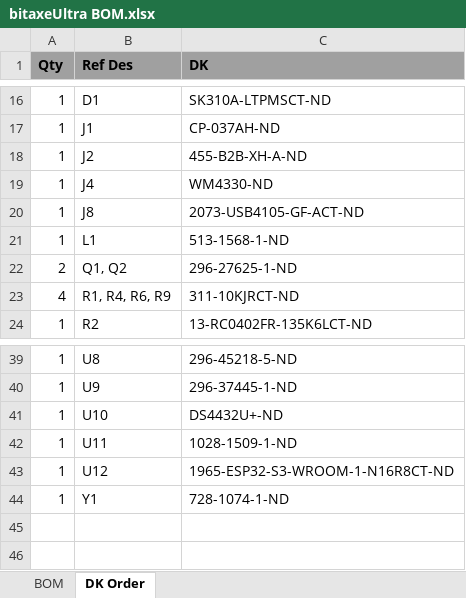
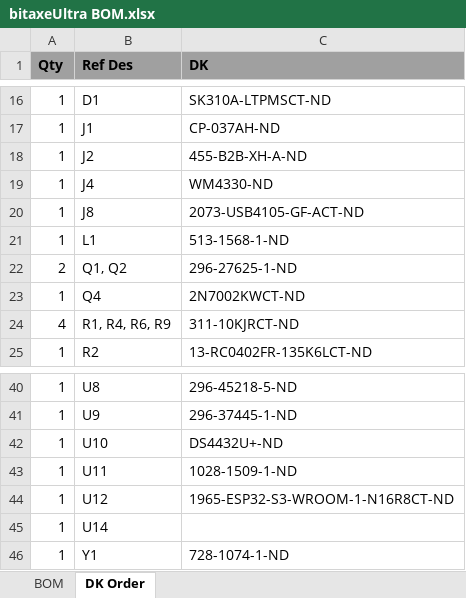
Before and after one commit to skot/bitaxe, an Excel workbook: Manufacturing Files/bitaxeUltra BOM.xlsx, sheet DK Order, drawn as a sheet; only a part is shown, gaps mark what is left out; values as stored, in another font and other column widths than the file's, no borders; the diff names each change by its address in the sheet, - before the commit and + after, or states it on an @@ line.

```diff
--- a/Manufacturing Files/bitaxeUltra BOM.xlsx (sheet DK Order)
+++ b/Manufacturing Files/bitaxeUltra BOM.xlsx (sheet DK Order)
+row 23: 1 | Q4 | 2N7002KWCT-ND
+row 45: 1 | U14
```
Also changed, not shown: sheet BOM, 24 other files.
